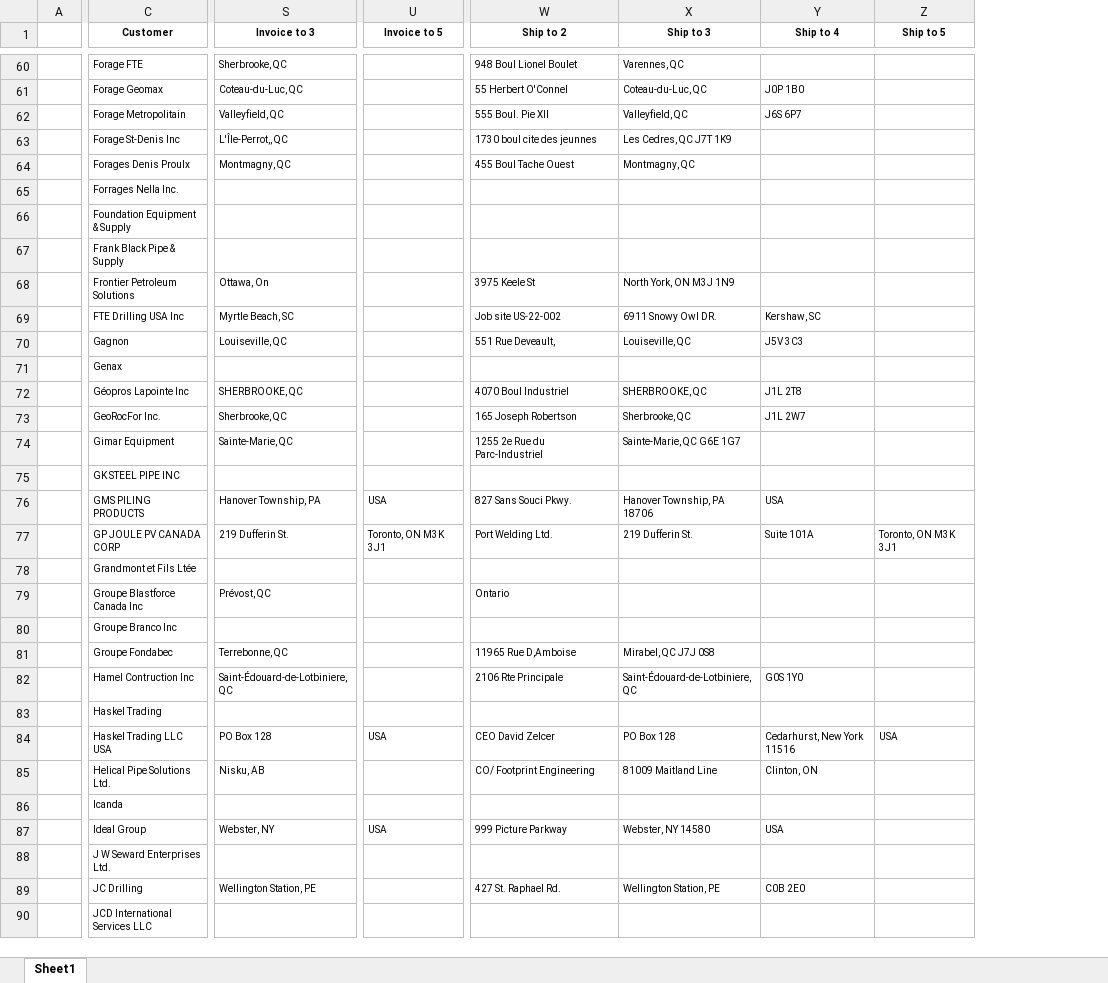
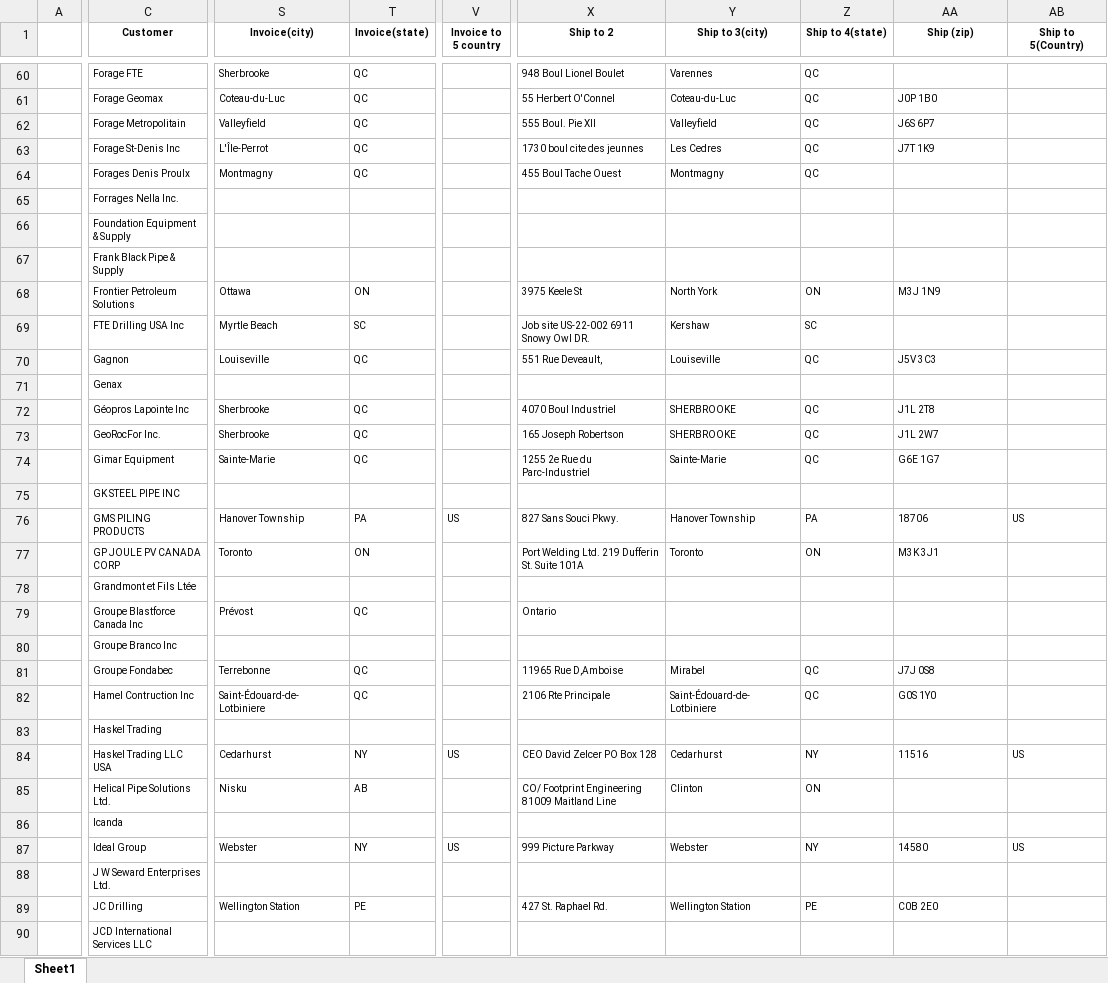
Before and after one commit to yourodoopartner/stealthpipe, an Excel workbook: customer_vendor_import/models/customer_list.xlsx, sheet Sheet1, drawn as a sheet; only a part is shown, gaps mark what is left out; values as stored, in another font and other column widths than the file's, no borders; removed rows and columns are numbered as before the commit, all else as after; the diff covers the shown part only; the diff names each change by its address in the sheet, - before the commit and + after, or states it on an @@ line.

```diff
--- a/customer_vendor_import/models/customer_list.xlsx (sheet Sheet1)
+++ b/customer_vendor_import/models/customer_list.xlsx (sheet Sheet1)
-column S (Invoice to 3), rows 60-89: Sherbrooke, QC | Coteau-du-Luc, QC | Valleyfield, QC | L'Île-Perrot,, QC | Montmagny, QC |  |  |  | Ottawa, On | Myrtle Beach, SC | Louiseville, QC |  | SHERBROOKE, QC | Sherbrooke, QC | Sainte-Marie, QC |  | Hanover Township, PA | 219 Dufferin St. |  | Prévost, QC |  | Terrebonne, QC | Saint-Édouard-de-Lotbiniere, QC |  | PO Box 128 | Nisku, AB |  | Webster, NY |  | Wellington Station, PE
+column S (Invoice(city)), rows 60-89: Sherbrooke | Coteau-du-Luc | Valleyfield | L'Île-Perrot | Montmagny |  |  |  | Ottawa | Myrtle Beach | Louiseville |  | Sherbrooke | Sherbrooke | Sainte-Marie |  | Hanover Township | Toronto |  | Prévost |  | Terrebonne | Saint-Édouard-de-Lotbiniere |  | Cedarhurst | Nisku |  | Webster |  | Wellington Station
+column T (Invoice(state)), rows 60-89: QC | QC | QC | QC | QC |  |  |  | ON | SC | QC |  | QC | QC | QC |  | PA | ON |  | QC |  | QC | QC |  | NY | AB |  | NY |  | PE
-column U (Invoice to 5), rows 76-87: USA | Toronto, ON M3K 3J1 |  |  |  |  |  |  | USA |  |  | USA
+column V (Invoice to 5 country), rows 76-87: US |  |  |  |  |  |  |  | US |  |  | US
-column X (Ship to 3), rows 60-89: Varennes, QC | Coteau-du-Luc, QC | Valleyfield, QC | Les Cedres, QC J7T 1K9 | Montmagny, QC |  |  |  | North York, ON M3J 1N9 | 6911 Snowy Owl DR. | Louiseville, QC |  | SHERBROOKE, QC | Sherbrooke, QC | Sainte-Marie, QC G6E 1G7 |  | Hanover Township, PA 18706 | 219 Dufferin St. |  |  |  | Mirabel, QC J7J 0S8 | Saint-Édouard-de-Lotbiniere, QC |  | PO Box 128 | 81009 Maitland Line |  | Webster, NY 14580 |  | Wellington Station, PE
+column Y (Ship to 3(city)), rows 60-89: Varennes | Coteau-du-Luc | Valleyfield | Les Cedres | Montmagny |  |  |  | North York | Kershaw | Louiseville |  | SHERBROOKE | SHERBROOKE | Sainte-Marie |  | Hanover Township | Toronto |  |  |  | Mirabel | Saint-Édouard-de-Lotbiniere |  | Cedarhurst | Clinton |  | Webster |  | Wellington Station
+column Z (Ship to 4(state)), rows 60-89: QC | QC | QC | QC | QC |  |  |  | ON | SC | QC |  | QC | QC | QC |  | PA | ON |  |  |  | QC | QC |  | NY | ON |  | NY |  | PE
-column Z (Ship to 5), rows 77-84: Toronto, ON M3K 3J1 |  |  |  |  |  |  | USA
+column AB (Ship to 5(Country)), rows 76-87: US |  |  |  |  |  |  |  | US |  |  | US
-AA1: Ship to 4
+AA1: Ship (zip)
-AA63 (Ship (zip)): (empty)
+AA63 (Ship (zip)): J7T 1K9
-AA68 (Ship (zip)): (empty)
+AA68 (Ship (zip)): M3J 1N9
-X69 (Ship to 2): Job site US-22-002
+X69 (Ship to 2): Job site US-22-002 6911 Snowy Owl DR.
-AA69 (Ship (zip)): Kershaw, SC
+AA69 (Ship (zip)): (empty)
-AA74 (Ship (zip)): (empty)
+AA74 (Ship (zip)): G6E 1G7
-AA76 (Ship (zip)): USA
+AA76 (Ship (zip)): 18706
-X77 (Ship to 2): Port Welding Ltd.
+X77 (Ship to 2): Port Welding Ltd. 219 Dufferin St. Suite 101A
-AA77 (Ship (zip)): Suite 101A
+AA77 (Ship (zip)): M3K 3J1
-AA81 (Ship (zip)): (empty)
+AA81 (Ship (zip)): J7J 0S8
-X84 (Ship to 2): CEO David Zelcer
+X84 (Ship to 2): CEO David Zelcer PO Box 128
-AA84 (Ship (zip)): Cedarhurst, New York 11516
+AA84 (Ship (zip)): 11516
-X85 (Ship to 2): CO/ Footprint Engineering
+X85 (Ship to 2): CO/ Footprint Engineering 81009 Maitland Line
-AA85 (Ship (zip)): Clinton, ON
+AA85 (Ship (zip)): (empty)
-AA87 (Ship (zip)): USA
+AA87 (Ship (zip)): 14580
```
Also changed, not shown: 88 edited cells elsewhere in this sheet, customer_vendor_import/models/vendor_list.xlsx, 1 other file.
